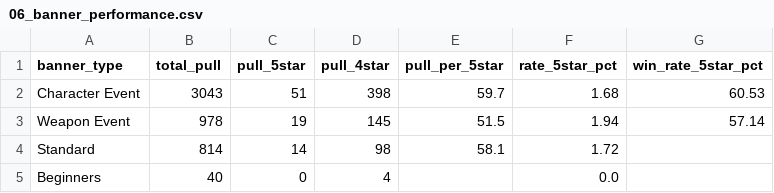
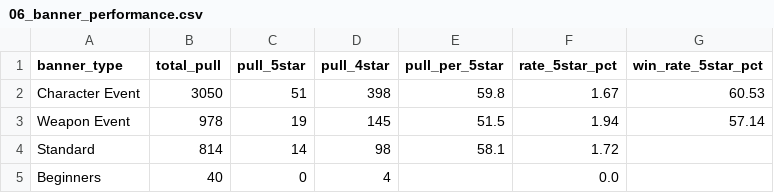
Before and after one commit to noviardhana/history_gi, a CSV file: outputs/06_banner_performance.csv, drawn as a sheet.

```diff
--- a/outputs/06_banner_performance.csv
+++ b/outputs/06_banner_performance.csv
@@ -1,3 +1,3 @@
 banner_type,total_pull,pull_5star,pull_4star,pull_per_5star,rate_5star_pct,win_rate_5star_pct
-Character Event,3043,51,398,59.7,1.68,60.53
+Character Event,3050,51,398,59.8,1.67,60.53
 Weapon Event,978,19,145,51.5,1.94,57.14
```
Also changed, not shown: data/data_clean.csv, outputs/01_total_pull_progress_akun.csv, 4 other files.
